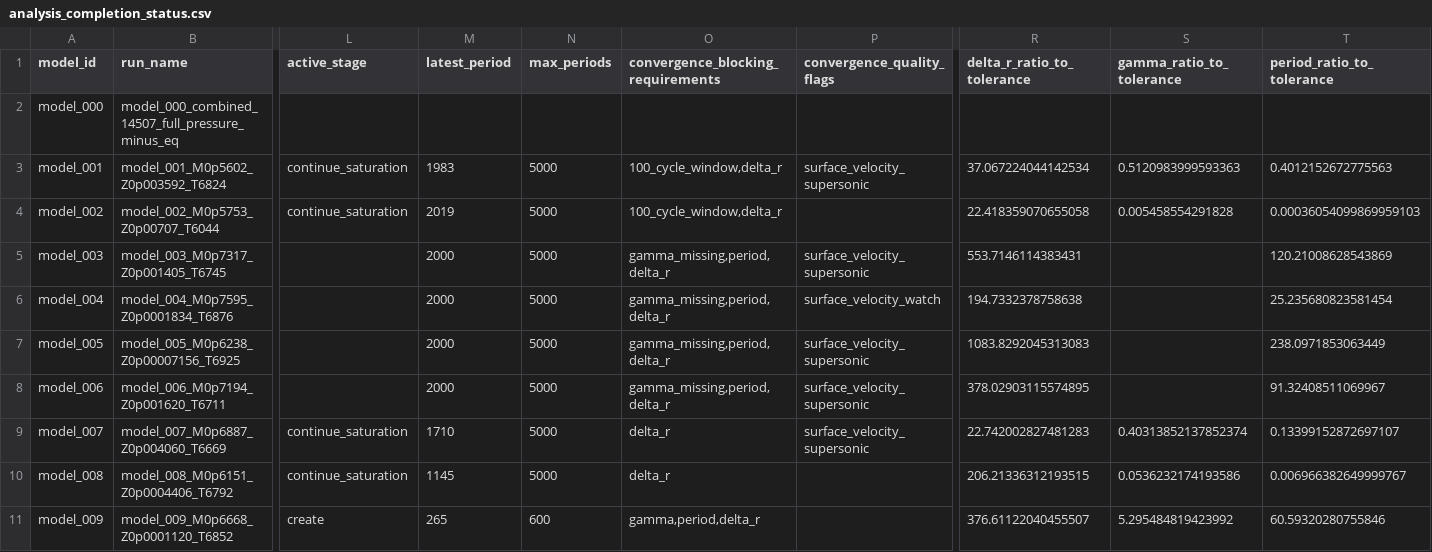
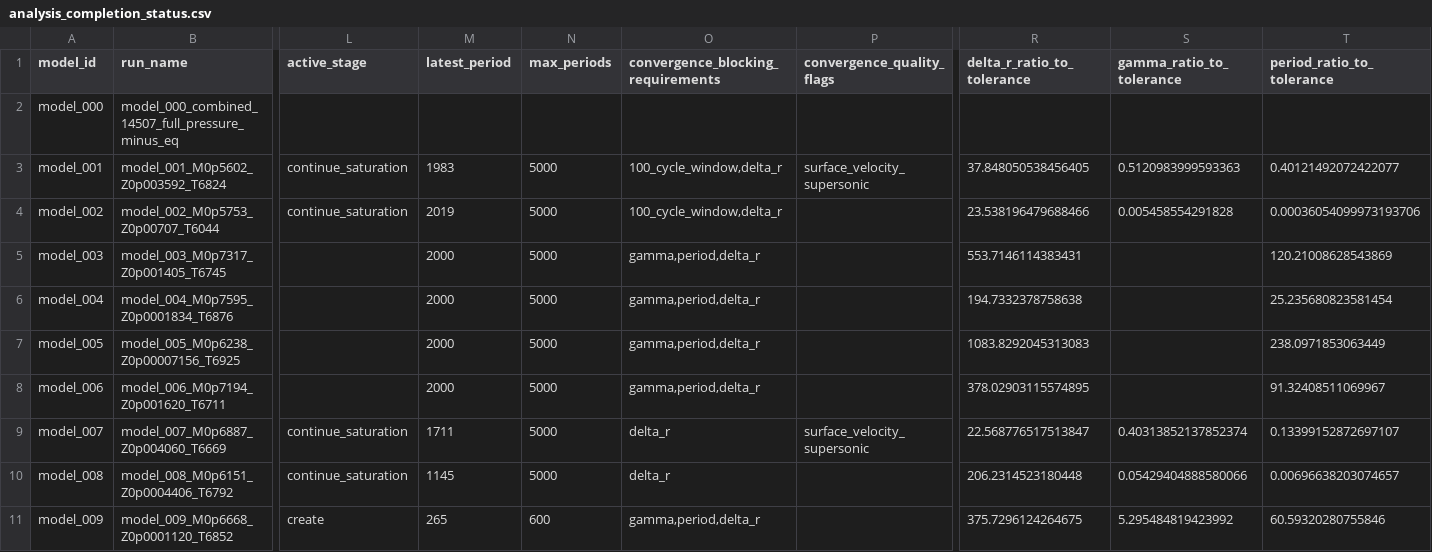
Before and after one commit to earlbellinger/kappa, a CSV file: site/metadata/analysis_completion_status.csv, drawn as a sheet; only a part is shown, gaps mark what is left out; the diff names each change by its address in the sheet, - before the commit and + after, or states it on an @@ line.

```diff
--- a/site/metadata/analysis_completion_status.csv
+++ b/site/metadata/analysis_completion_status.csv
-R3 (delta_r_ratio_to_tolerance): 37.067224044142534
+R3 (delta_r_ratio_to_tolerance): 37.848050538456405
-T3 (period_ratio_to_tolerance): 0.4012152672775563
+T3 (period_ratio_to_tolerance): 0.40121492072422077
-R4 (delta_r_ratio_to_tolerance): 22.418359070655058
+R4 (delta_r_ratio_to_tolerance): 23.538196479688466
-T4 (period_ratio_to_tolerance): 0.00036054099869959103
+T4 (period_ratio_to_tolerance): 0.00036054099973193706
-O5:O8: gamma_missing,period,delta_r
+O5:O8: gamma,period,delta_r
-P5 (convergence_quality_flags): surface_velocity_supersonic
+P5 (convergence_quality_flags): (empty)
-P6 (convergence_quality_flags): surface_velocity_watch
+P6 (convergence_quality_flags): (empty)
-P7:P8 (convergence_quality_flags): surface_velocity_supersonic
+P7:P8 (convergence_quality_flags): (empty)
-M9 (latest_period): 1710
+M9 (latest_period): 1711
-R9 (delta_r_ratio_to_tolerance): 22.742002827481283
+R9 (delta_r_ratio_to_tolerance): 22.568776517513847
-R10 (delta_r_ratio_to_tolerance): 206.21336312193515
+R10 (delta_r_ratio_to_tolerance): 206.2314523180448
-S10 (gamma_ratio_to_tolerance): 0.0536232174193586
+S10 (gamma_ratio_to_tolerance): 0.05429404888580066
-T10 (period_ratio_to_tolerance): 0.006966382649999767
+T10 (period_ratio_to_tolerance): 0.00696638203074657
-R11 (delta_r_ratio_to_tolerance): 376.61122040455507
+R11 (delta_r_ratio_to_tolerance): 375.7296124264675
```
Also changed, not shown: site/metadata/convergence_forecast_last100.csv, site/metadata/convergence_gate_audit.csv, 32 other files.
